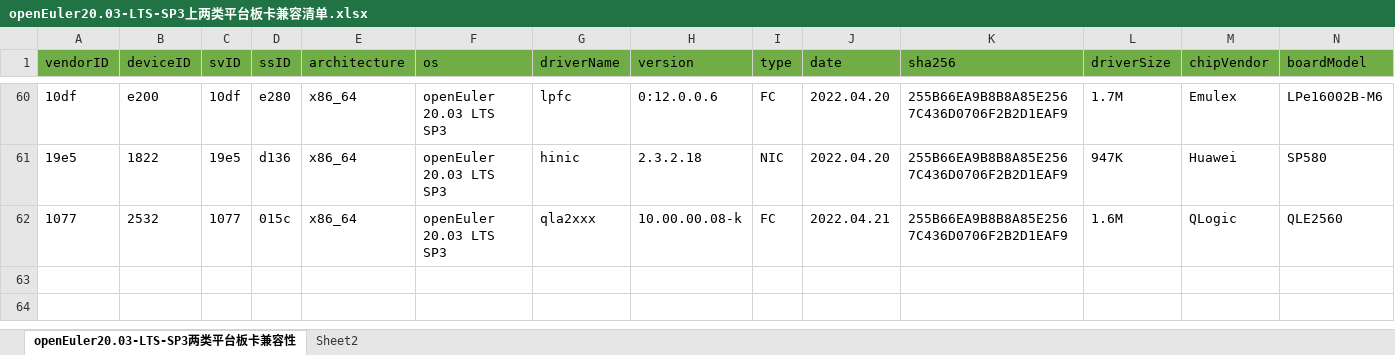
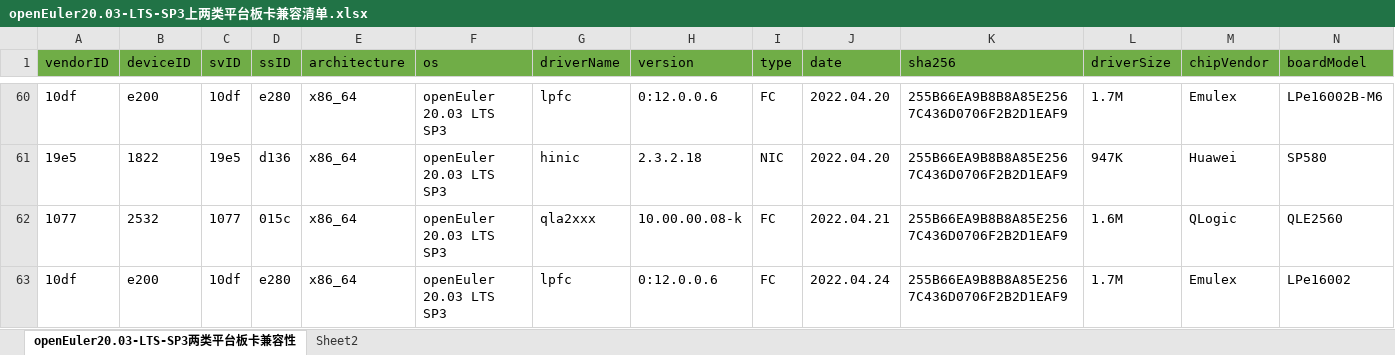
Before and after one commit to openeuler-mirror/website-v2, an Excel workbook: data/compatibility/openEuler20.03-LTS-SP3上两类平台板卡兼容清单.xlsx, sheet openEuler20.03-LTS-SP3两类平台板卡兼容性, drawn as a sheet; only a part is shown, gaps mark what is left out; values as stored, in another font and other column widths than the file's, no borders; rows hold the shown columns only; the diff names each change by its address in the sheet, - before the commit and + after, or states it on an @@ line.

```diff
--- a/data/compatibility/openEuler20.03-LTS-SP3上两类平台板卡兼容清单.xlsx (sheet openEuler20.03-LTS-SP3两类平台板卡兼容性)
+++ b/data/compatibility/openEuler20.03-LTS-SP3上两类平台板卡兼容清单.xlsx (sheet openEuler20.03-LTS-SP3两类平台板卡兼容性)
+row 63: 10df | e200 | 10df | e280 | x86_64 | openEuler 20.03 LTS SP3 | lpfc | 0:12.0.0.6 | FC | 2022.04.24 | 255B66EA9B8B8A85E2567C436D0706F2B2D1EAF9 | 1.7M | Emulex | LPe16002
```
Also changed, not shown: 2 other files.
